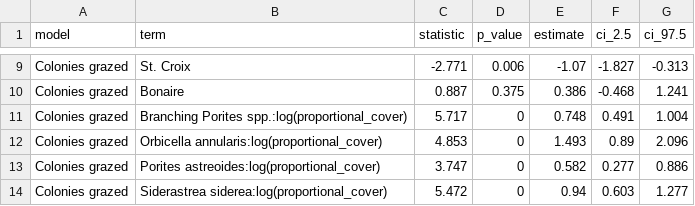
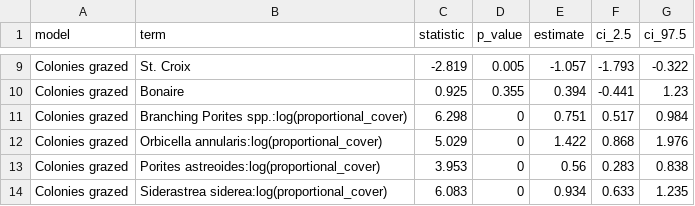
Before and after one commit to hannahrempel/ecological_drivers_corallivory, a CSV file: supplements/table_s5_transect_level_grazed_coral_abundance_results.csv, drawn as a sheet; only a part is shown, gaps mark what is left out; the diff covers the shown part only; the diff names each change by its address in the sheet, - before the commit and + after, or states it on an @@ line.

```diff
--- a/supplements/table_s5_transect_level_grazed_coral_abundance_results.csv
+++ b/supplements/table_s5_transect_level_grazed_coral_abundance_results.csv
-C9 (statistic): -2.771
+C9 (statistic): -2.819
-D9 (p_value): 0.006
+D9 (p_value): 0.005
-E9 (estimate): -1.07
+E9 (estimate): -1.057
-F9 (ci_2.5): -1.827
+F9 (ci_2.5): -1.793
-G9 (ci_97.5): -0.313
+G9 (ci_97.5): -0.322
-C10 (statistic): 0.887
+C10 (statistic): 0.925
-D10 (p_value): 0.375
+D10 (p_value): 0.355
-E10 (estimate): 0.386
+E10 (estimate): 0.394
-F10 (ci_2.5): -0.468
+F10 (ci_2.5): -0.441
-G10 (ci_97.5): 1.241
+G10 (ci_97.5): 1.23
-C11 (statistic): 5.717
+C11 (statistic): 6.298
-E11 (estimate): 0.748
+E11 (estimate): 0.751
-F11 (ci_2.5): 0.491
+F11 (ci_2.5): 0.517
-G11 (ci_97.5): 1.004
+G11 (ci_97.5): 0.984
-C12 (statistic): 4.853
+C12 (statistic): 5.029
-E12 (estimate): 1.493
+E12 (estimate): 1.422
-F12 (ci_2.5): 0.89
+F12 (ci_2.5): 0.868
-G12 (ci_97.5): 2.096
+G12 (ci_97.5): 1.976
-C13 (statistic): 3.747
+C13 (statistic): 3.953
-E13 (estimate): 0.582
+E13 (estimate): 0.56
-F13 (ci_2.5): 0.277
+F13 (ci_2.5): 0.283
-G13 (ci_97.5): 0.886
+G13 (ci_97.5): 0.838
-C14 (statistic): 5.472
+C14 (statistic): 6.083
-E14 (estimate): 0.94
+E14 (estimate): 0.934
-F14 (ci_2.5): 0.603
+F14 (ci_2.5): 0.633
-G14 (ci_97.5): 1.277
+G14 (ci_97.5): 1.235
```
Also changed, not shown: 32 edited cells elsewhere in this file, data/fla13_pan13_fish_data.csv, data/regional_fish_data.csv, 55 other files.
